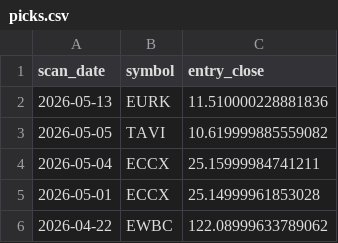
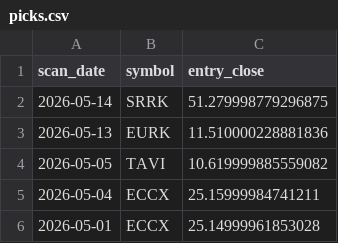
Before and after one commit to StockGem26/my-screener-site, a CSV file: docs/history/picks.csv, drawn as a sheet; only a part is shown; the shorter side is filled out with more unchanged rows; the diff names each change by its address in the sheet, - before the commit and + after, or states it on an @@ line.

```diff
--- a/docs/history/picks.csv
+++ b/docs/history/picks.csv
+row 2: 2026-05-14 | SRRK | 51.279998779296875
```
Also changed, not shown: docs/stage2_candidates.csv, 2 other files.
